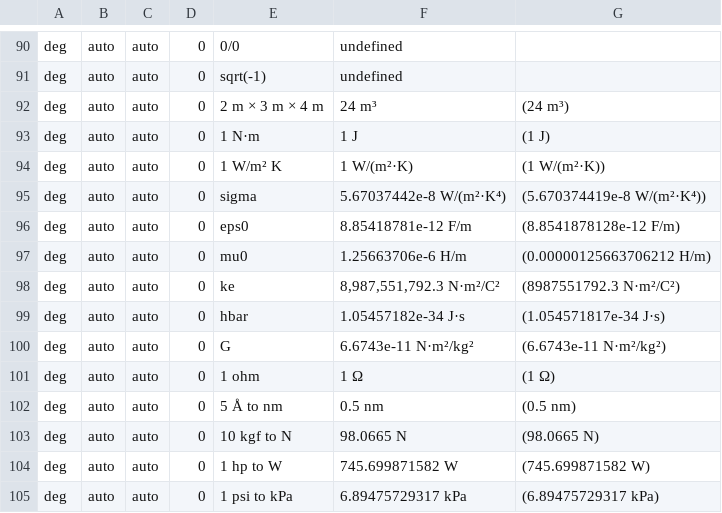
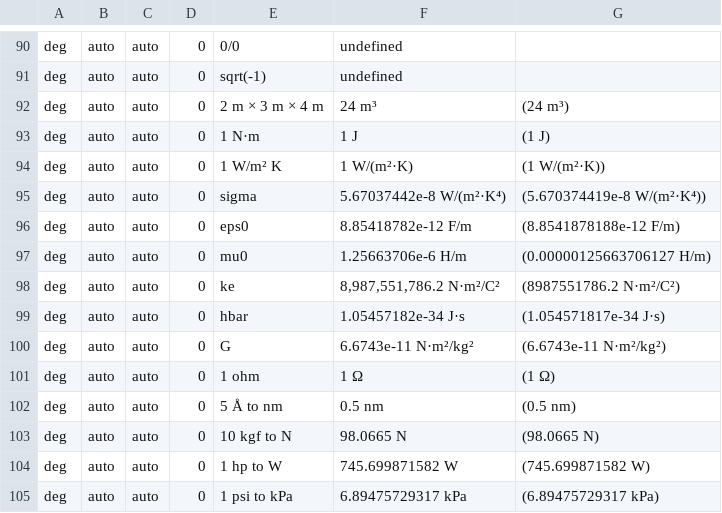
Before and after one commit to ergosfera/physics-teaching-tools, a TSV file: desktop-apps/physics-calculator/tests.tsv, drawn as a sheet; only a part is shown, gaps mark what is left out; the diff covers the shown part only.

```diff
--- a/desktop-apps/physics-calculator/tests.tsv
+++ b/desktop-apps/physics-calculator/tests.tsv
@@ -95,5 +95,5 @@ deg	auto	auto	0	1 W/m² K	1 W/(m²·K)	(1 W/(m²·K))
 deg	auto	auto	0	sigma	5.67037442e-8 W/(m²·K⁴)	(5.670374419e-8 W/(m²·K⁴))
-deg	auto	auto	0	eps0	8.85418781e-12 F/m	(8.8541878128e-12 F/m)
-deg	auto	auto	0	mu0	1.25663706e-6 H/m	(0.00000125663706212 H/m)
-deg	auto	auto	0	ke	8,987,551,792.3 N·m²/C²	(8987551792.3 N·m²/C²)
+deg	auto	auto	0	eps0	8.85418782e-12 F/m	(8.8541878188e-12 F/m)
+deg	auto	auto	0	mu0	1.25663706e-6 H/m	(0.00000125663706127 H/m)
+deg	auto	auto	0	ke	8,987,551,786.2 N·m²/C²	(8987551786.2 N·m²/C²)
 deg	auto	auto	0	hbar	1.05457182e-34 J·s	(1.054571817e-34 J·s)
```
Also changed, not shown: 24 added rows and 1 edited cell elsewhere in this file, 6 other files.
